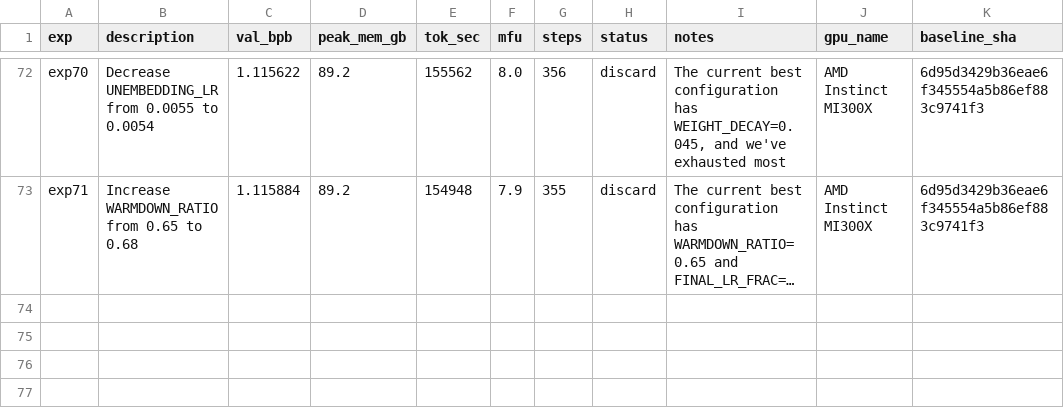
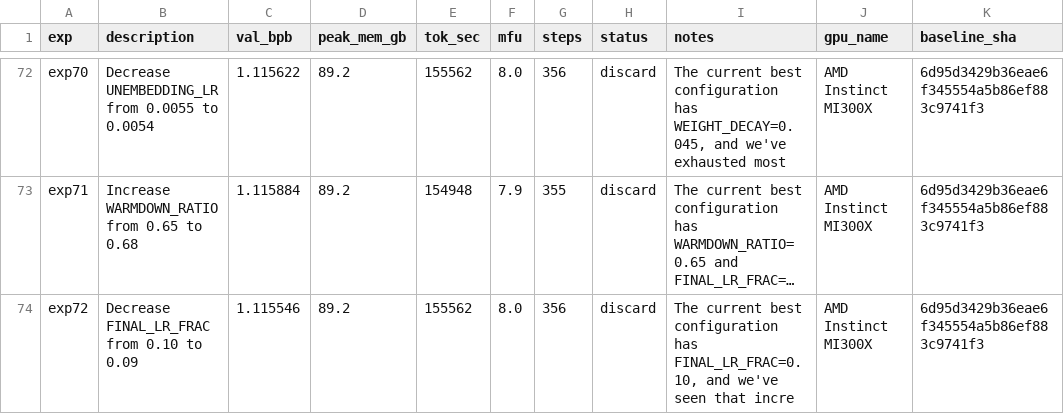
Before and after one commit to elementalcollision/autoresearch-unified, a TSV file: results/fineweb-edu-high/results.tsv, drawn as a sheet; only a part is shown, gaps mark what is left out; long unchanged cells end in …; the diff names each change by its address in the sheet, - before the commit and + after, or states it on an @@ line.

Commit message:
Sync results (05:07 UTC) — in progress

```diff
--- a/results/fineweb-edu-high/results.tsv
+++ b/results/fineweb-edu-high/results.tsv
+row 74: exp72 | Decrease FINAL_LR_FRAC from 0.10 to 0.09 | 1.115546 | 89.2 | 155562 | 8.0 | 356 | discard | The current best configuration has FINAL_LR_FRAC=0.10, and we've seen that incre | AMD Instinct MI300X | 6d95d3429b36eae6f345554a5b86ef883c9741f3
```
